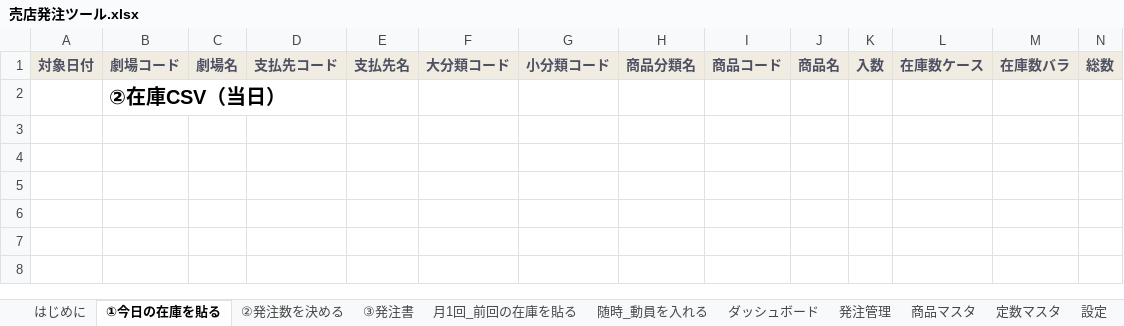
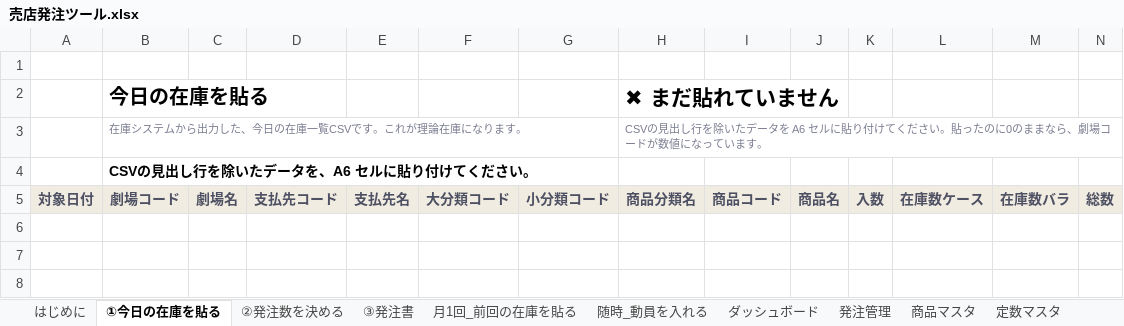
Before and after one commit to haruhisasasagawa/test, an Excel workbook: excel/売店発注ツール.xlsx, sheet ①今日の在庫を貼る, drawn as a sheet; only a part is shown; the shorter side is filled out with more unchanged rows; values as stored, in another font and other column widths than the file's, no borders; conditional formats not drawn; addresses are those after the commit; rows hold the shown columns only; the diff names each change by its address in the sheet, - before the commit and + after, or states it on an @@ line.

```diff
--- a/excel/売店発注ツール.xlsx (sheet ①今日の在庫を貼る)
+++ b/excel/売店発注ツール.xlsx (sheet ①今日の在庫を貼る)
+row 1: (empty)
+row 2:  | 今日の在庫を貼る |  |  |  |  |  | ✖ まだ貼れていません
+row 3:  | 在庫システムから出力した、今日の在庫一覧CSVです。これが理論在庫になります。 |  |  |  |  |  | CSVの見出し行を除いたデータを A6 セルに貼り付けてください。貼ったのに0のままなら、劇場コードが数値になっています。
+row 4:  | CSVの見出し行を除いたデータを、A6 セルに貼り付けてください。
-B6: ②在庫CSV（当日）
+B6: (empty)
```
Also changed, not shown: sheet 商品マスタ, sheet ②発注数を決める, sheet ダッシュボード, sheet 月1回_前回の在庫を貼る, sheet 定数マスタ, sheet 設定（最初に1回）, 1 more sheet, other sheet tabs, formulas that keep their value, charts or pictures, 3 other files.
